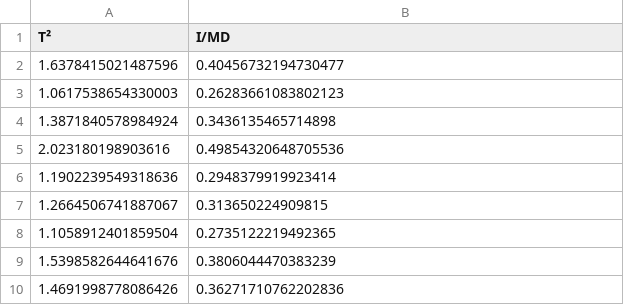
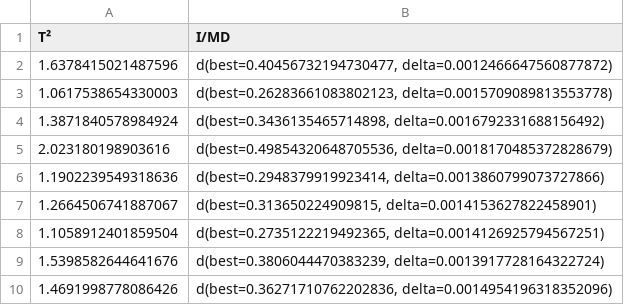
Before and after one commit to RBerga06/unipr-clt-fisica, a CSV file: lab1/r7-pendulum/regressione.csv, drawn as a sheet.

Commit message:
Data

```diff
--- a/lab1/r7-pendulum/regressione.csv
+++ b/lab1/r7-pendulum/regressione.csv
@@ -1,10 +1,10 @@
 T²,I/MD
-1.6378415021487596,0.40456732194730477
-1.0617538654330003,0.26283661083802123
-1.3871840578984924,0.3436135465714898
-2.023180198903616,0.49854320648705536
-1.1902239549318636,0.2948379919923414
-1.2664506741887067,0.313650224909815
-1.1058912401859504,0.2735122219492365
-1.5398582644641676,0.3806044470383239
-1.4691998778086426,0.36271710762202836
+1.6378415021487596,"d(best=0.40456732194730477, delta=0.0012466647560877872)"
+1.0617538654330003,"d(best=0.26283661083802123, delta=0.0015709089813553778)"
+1.3871840578984924,"d(best=0.3436135465714898, delta=0.0016792331688156492)"
+2.023180198903616,"d(best=0.49854320648705536, delta=0.0018170485372828679)"
+1.1902239549318636,"d(best=0.2948379919923414, delta=0.0013860799073727866)"
+1.2664506741887067,"d(best=0.313650224909815, delta=0.0014153627822458901)"
+1.1058912401859504,"d(best=0.2735122219492365, delta=0.0014126925794567251)"
+1.5398582644641676,"d(best=0.3806044470383239, delta=0.0013917728164322724)"
+1.4691998778086426,"d(best=0.36271710762202836, delta=0.0014954196318352096)"
```
Also changed, not shown: 3 other files.
